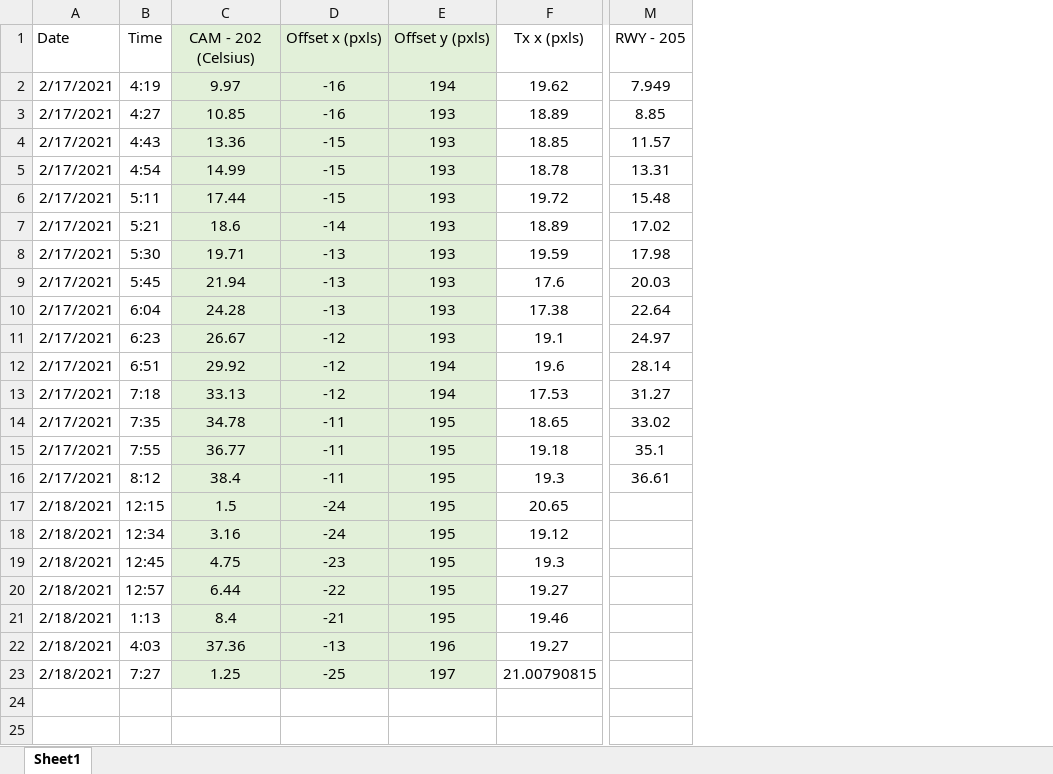
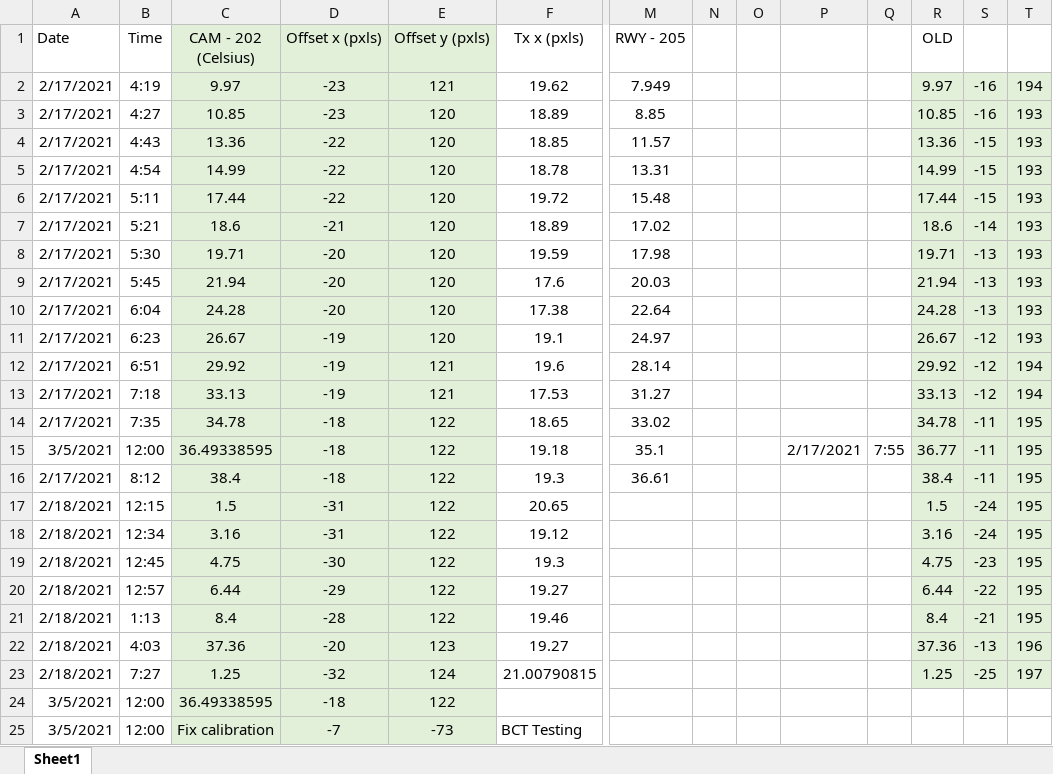
Before and after one commit to MIT-STARLab/CLICK-A-GSE, an Excel workbook: tools/data/Tx Offset Calibration.xlsx, sheet Sheet1, drawn as a sheet; only a part is shown, gaps mark what is left out; values as stored, in another font and other column widths than the file's, no borders; charts and pictures not drawn; rows hold the shown columns only; the diff names each change by its address in the sheet, - before the commit and + after, or states it on an @@ line.

Commit message:
update tx offsets - bct

```diff
--- a/tools/data/Tx Offset Calibration.xlsx (sheet Sheet1)
+++ b/tools/data/Tx Offset Calibration.xlsx (sheet Sheet1)
+column N, empty
+column O, empty
+column P, row 15: 2/17/2021
+column Q, row 15: 7:55
+column R (OLD), rows 2-23: 9.97 | 10.85 | 13.36 | 14.99 | 17.44 | 18.6 | 19.71 | 21.94 | 24.28 | 26.67 | 29.92 | 33.13 | 34.78 | 36.77 | 38.4 | 1.5 | 3.16 | 4.75 | 6.44 | 8.4 | 37.36 | 1.25
+column S, rows 2-23: -16 | -16 | -15 | -15 | -15 | -14 | -13 | -13 | -13 | -12 | -12 | -12 | -11 | -11 | -11 | -24 | -24 | -23 | -22 | -21 | -13 | -25
+column T, rows 2-23: 194 | 193 | 193 | 193 | 193 | 193 | 193 | 193 | 193 | 193 | 194 | 194 | 195 | 195 | 195 | 195 | 195 | 195 | 195 | 195 | 196 | 197
-D2:D3 (Offset x (pxls)): -16
+D2:D3 (Offset x (pxls)): -23
-E2 (Offset y (pxls)): 194
+E2 (Offset y (pxls)): 121
-E3:E11 (Offset y (pxls)): 193
+E3:E11 (Offset y (pxls)): 120
-D4:D6 (Offset x (pxls)): -15
+D4:D6 (Offset x (pxls)): -22
-D7 (Offset x (pxls)): -14
+D7 (Offset x (pxls)): -21
-D8:D10 (Offset x (pxls)): -13
+D8:D10 (Offset x (pxls)): -20
-D11:D13 (Offset x (pxls)): -12
+D11:D13 (Offset x (pxls)): -19
-E12:E13 (Offset y (pxls)): 194
+E12:E13 (Offset y (pxls)): 121
-D14:D16 (Offset x (pxls)): -11
+D14:D16 (Offset x (pxls)): -18
-E14:E21 (Offset y (pxls)): 195
+E14:E21 (Offset y (pxls)): 122
-A15 (Date): 2/17/2021
+A15 (Date): 3/5/2021
-B15 (Time): 7:55
+B15 (Time): 12:00
-C15 (CAM - 202 (Celsius)): 36.77
+C15 (CAM - 202 (Celsius)): 36.49338595
-D17:D18 (Offset x (pxls)): -24
+D17:D18 (Offset x (pxls)): -31
-D19 (Offset x (pxls)): -23
+D19 (Offset x (pxls)): -30
-D20 (Offset x (pxls)): -22
+D20 (Offset x (pxls)): -29
-D21 (Offset x (pxls)): -21
+D21 (Offset x (pxls)): -28
-D22 (Offset x (pxls)): -13
+D22 (Offset x (pxls)): -20
-E22 (Offset y (pxls)): 196
+E22 (Offset y (pxls)): 123
-D23 (Offset x (pxls)): -25
+D23 (Offset x (pxls)): -32
-E23 (Offset y (pxls)): 197
+E23 (Offset y (pxls)): 124
+row 24: 3/5/2021 | 12:00 | 36.49338595 | -18 | 122
+row 25: 3/5/2021 | 12:00 | Fix calibration | -7 | -73 | BCT Testing
```
Also changed, not shown: charts or pictures, 2 other files.
